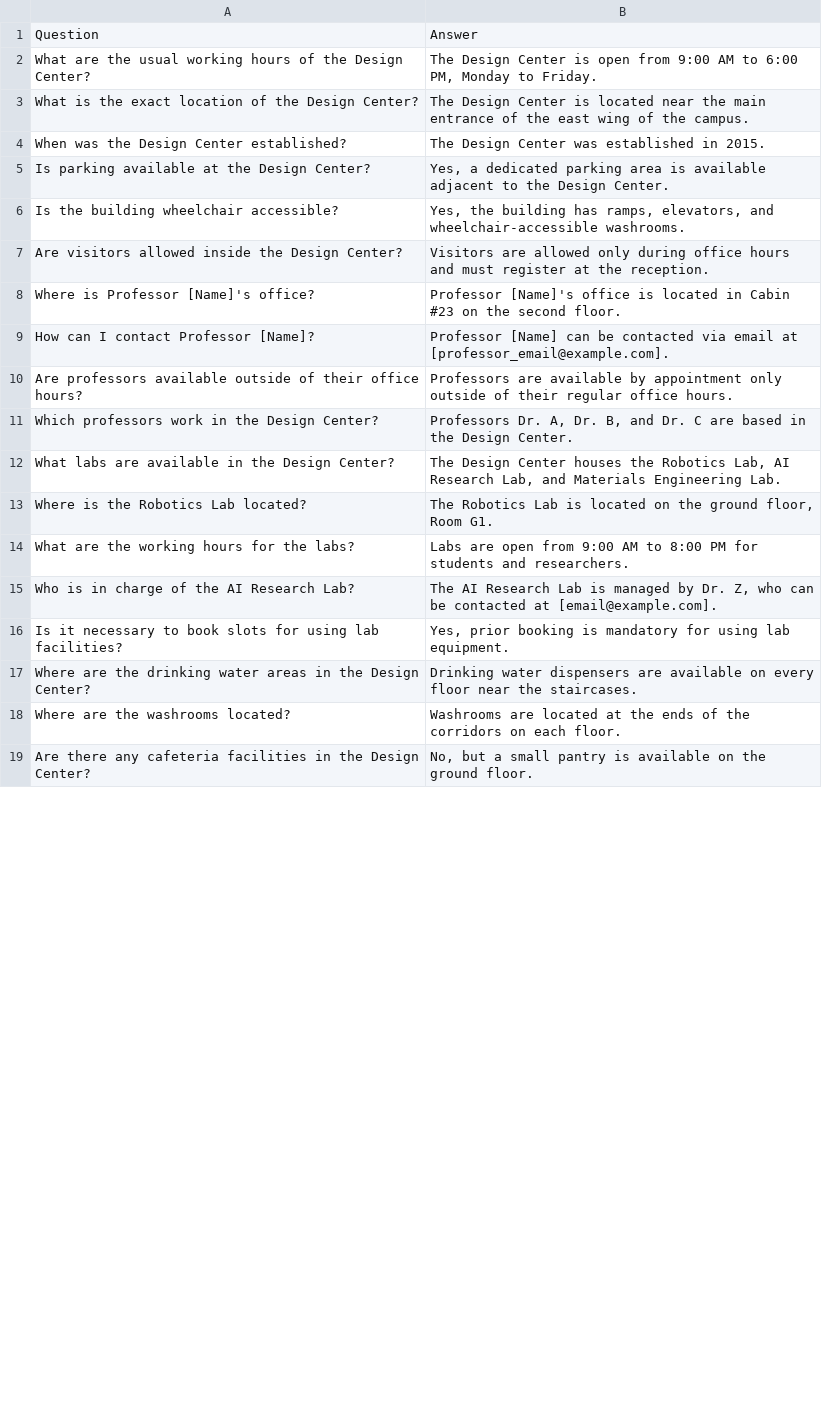
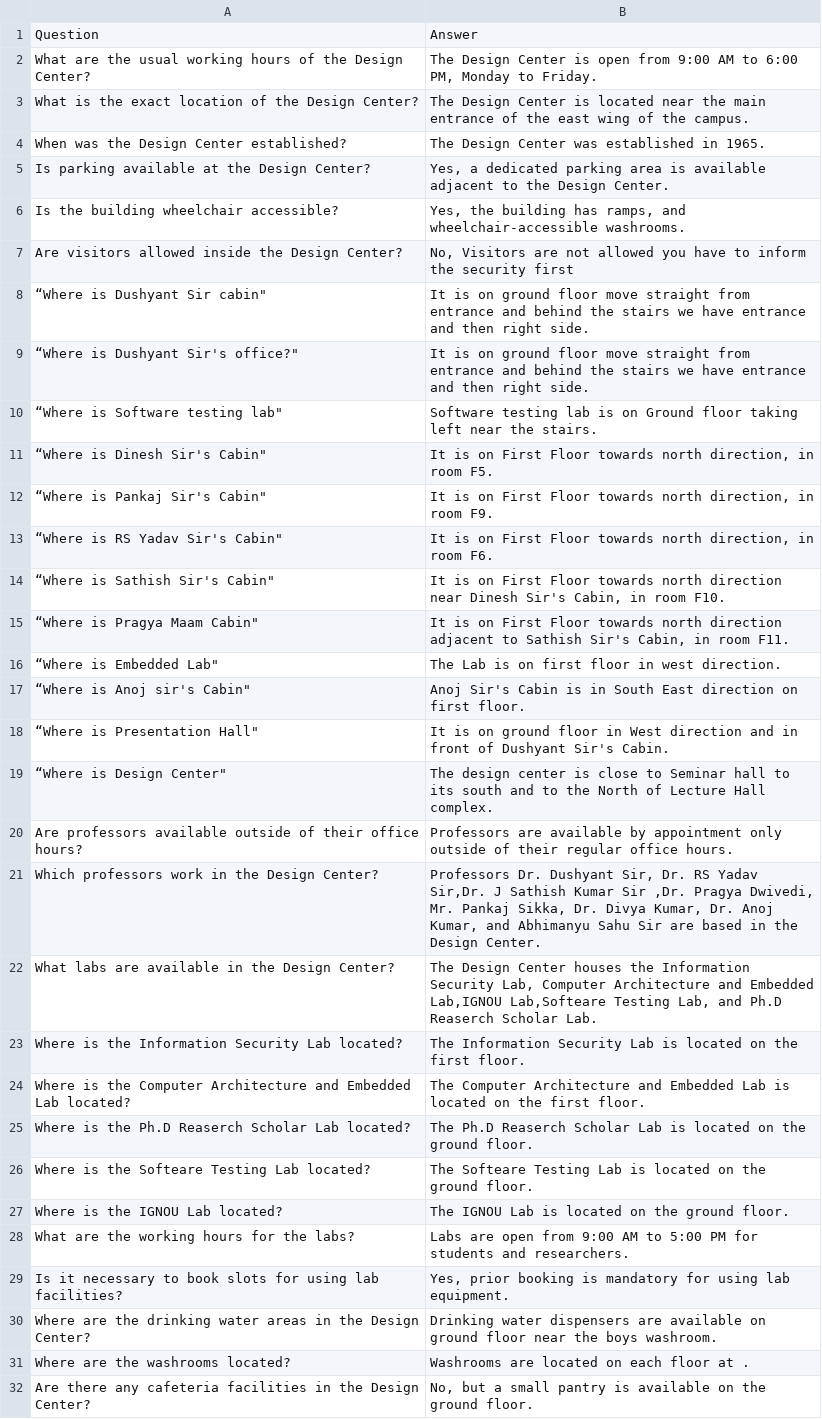
Before and after one commit to Hardik-111/OptiVision, a CSV file: fixed_qa.csv, drawn as a sheet; only a part is shown; the diff covers the shown part only.

```diff
--- a/fixed_qa.csv
+++ b/fixed_qa.csv
@@ -3,17 +3,30 @@ Question,Answer
 "What is the exact location of the Design Center?","The Design Center is located near the main entrance of the east wing of the campus."
-"When was the Design Center established?","The Design Center was established in 2015."
+"When was the Design Center established?","The Design Center was established in 1965."
 "Is parking available at the Design Center?","Yes, a dedicated parking area is available adjacent to the Design Center."
-"Is the building wheelchair accessible?","Yes, the building has ramps, elevators, and wheelchair-accessible washrooms."
-"Are visitors allowed inside the Design Center?","Visitors are allowed only during office hours and must register at the reception."
-"Where is Professor [Name]'s office?","Professor [Name]'s office is located in Cabin #23 on the second floor."
-"How can I contact Professor [Name]?","Professor [Name] can be contacted via email at [professor_email@example.com]."
+"Is the building wheelchair accessible?","Yes, the building has ramps, and wheelchair-accessible washrooms."
+"Are visitors allowed inside the Design Center?","No, Visitors are not allowed you have to inform the security first"
+“Where is Dushyant Sir cabin","It is on ground floor move straight from entrance and behind the stairs we have entrance and then right side."
+“Where is Dushyant Sir's office?","It is on ground floor move straight from entrance and behind the stairs we have entrance and then right side."
+“Where is Software testing lab","Software testing lab is on Ground floor taking left near the stairs."
+“Where is Dinesh Sir's Cabin","It is on First Floor towards north direction, in room F5."
+“Where is Pankaj Sir's Cabin","It is on First Floor towards north direction, in room F9."
+“Where is RS Yadav Sir's Cabin","It is on First Floor towards north direction, in room F6."
+“Where is Sathish Sir's Cabin","It is on First Floor towards north direction near Dinesh Sir's Cabin, in room F10."
+“Where is Pragya Maam Cabin","It is on First Floor towards north direction adjacent to Sathish Sir's Cabin, in room F11."
+“Where is Embedded Lab","The Lab is on first floor in west direction."
+“Where is Anoj sir's Cabin","Anoj Sir's Cabin is in South East direction on first floor."
+“Where is Presentation Hall","It is on ground floor in West direction and in front of Dushyant Sir's Cabin."
+“Where is Design Center","The design center is close to Seminar hall to its south and to the North of Lecture Hall complex."
 "Are professors available outside of their office hours?","Professors are available by appointment only outside of their regular office hours."
-"Which professors work in the Design Center?","Professors Dr. A, Dr. B, and Dr. C are based in the Design Center."
-"What labs are available in the Design Center?","The Design Center houses the Robotics Lab, AI Research Lab, and Materials Engineering Lab."
-"Where is the Robotics Lab located?","The Robotics Lab is located on the ground floor, Room G1."
-"What are the working hours for the labs?","Labs are open from 9:00 AM to 8:00 PM for students and researchers."
-"Who is in charge of the AI Research Lab?","The AI Research Lab is managed by Dr. Z, who can be contacted at [email@example.com]."
+"Which professors work in the Design Center?","Professors Dr. Dushyant Sir, Dr. RS Yadav Sir,Dr. J Sathish Kumar Sir ,Dr. Pragya Dwivedi, Mr. Pankaj Sikka, Dr. Divya Kumar, Dr. Anoj Kumar,  and Abhimanyu Sahu Sir are based in the Design Center."
+"What labs are available in the Design Center?","The Design Center houses the Information Security Lab, Computer Architecture and Embedded Lab,IGNOU Lab,Softeare Testing Lab, and Ph.D Reaserch Scholar Lab."
+"Where is the Information Security Lab located?","The Information Security Lab is located on the first floor."
+"Where is the Computer Architecture and Embedded Lab located?","The Computer Architecture and Embedded Lab is located on the first floor."
+"Where is the Ph.D Reaserch Scholar Lab located?","The Ph.D Reaserch Scholar Lab is located on the ground floor."
+"Where is the Softeare Testing Lab located?","The Softeare Testing Lab is located on the ground floor."
+"Where is the IGNOU Lab located?","The IGNOU Lab is located on the ground floor."
+"What are the working hours for the labs?","Labs are open from 9:00 AM to 5:00 PM for students and researchers."
 "Is it necessary to book slots for using lab facilities?","Yes, prior booking is mandatory for using lab equipment."
-"Where are the drinking water areas in the Design Center?","Drinking water dispensers are available on every floor near the staircases."
-"Where are the washrooms located?","Washrooms are located at the ends of the corridors on each floor."
+"Where are the drinking water areas in the Design Center?","Drinking water dispensers are available on ground floor near the boys washroom."
+"Where are the washrooms located?","Washrooms are located on each floor at ."
 "Are there any cafeteria facilities in the Design Center?","No, but a small pantry is available on the ground floor."
```
Also changed, not shown: 1 added row, 2 removed rows and 15 edited cells elsewhere in this file, 9 other files.
